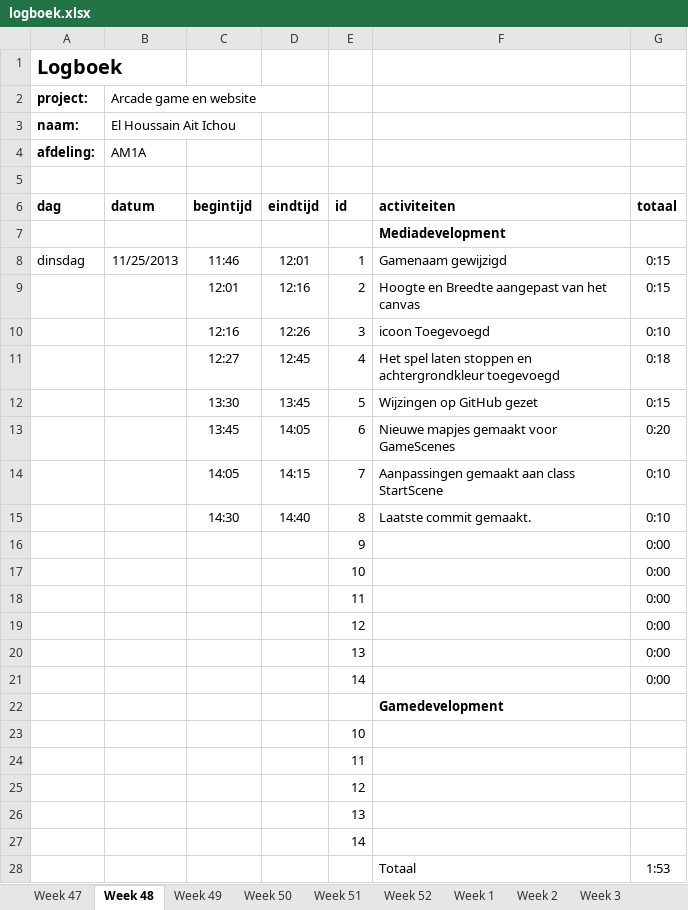
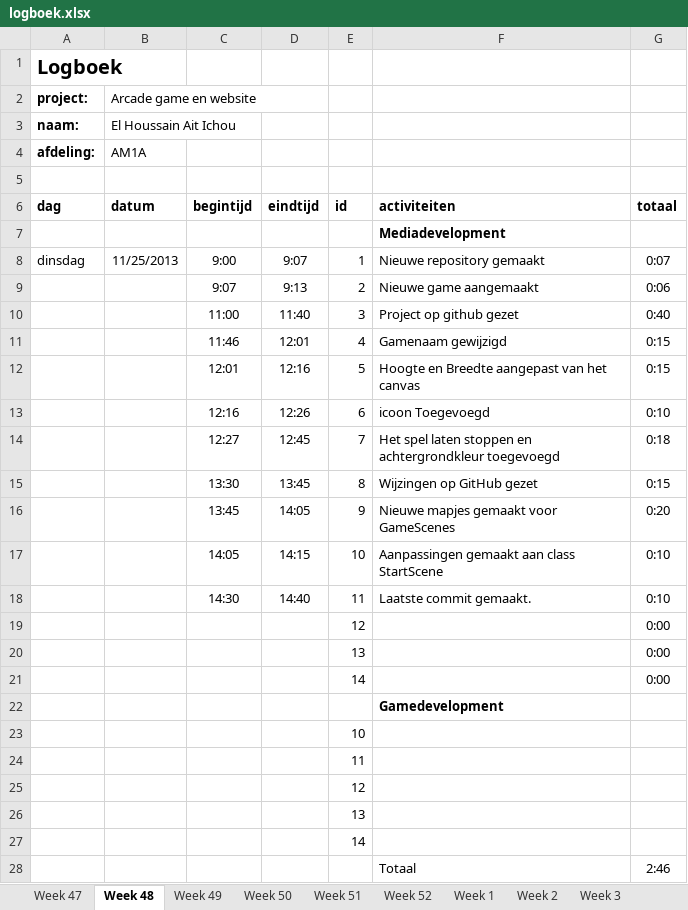
Before and after one commit to pnlea453/pyramidPanic, an Excel workbook: logboek.xlsx, sheet Week 48, drawn as a sheet; values as stored, in another font and other column widths than the file's, no borders; removed rows and columns are numbered as before the commit, all else as after; the diff names each change by its address in the sheet, - before the commit and + after, or states it on an @@ line.

Commit message:
GameScenes gemaakt

```diff
--- a/logboek.xlsx (sheet Week 48)
+++ b/logboek.xlsx (sheet Week 48)
-C8 (begintijd): 11:46
+C8 (begintijd): 9:00
-D8 (eindtijd): 12:01
+D8 (eindtijd): 9:07
-F8 (activiteiten): Gamenaam gewijzigd
+F8 (activiteiten): Nieuwe repository gemaakt
-G8 (totaal): 0:15
+G8 (totaal): 0:07
+row 9:  |  | 9:07 | 9:13 | 2 | Nieuwe game aangemaakt | 0:06
+row 10:  |  | 11:00 | 11:40 | 3 | Project op github gezet | 0:40
+row 11:  |  | 11:46 | 12:01 | 4 | Gamenaam gewijzigd | 0:15
-E12 (id): 2
+E12 (id): 5
-E13 (id): 3
+E13 (id): 6
-E14 (id): 4
+E14 (id): 7
-E15 (id): 5
+E15 (id): 8
-E16 (id): 6
+E16 (id): 9
-E17 (id): 7
+E17 (id): 10
-E18 (id): 8
+E18 (id): 11
-row 16:  |  |  |  | 9 |  | 0:00
-row 17:  |  |  |  | 10 |  | 0:00
-row 18:  |  |  |  | 11 |  | 0:00
-G28 (totaal): 1:53
+G28 (totaal): 2:46
```
Also changed, not shown: sheet Week 49, sheet Week 47, sheet Totaal, formulas that keep their value, 7 other files.
